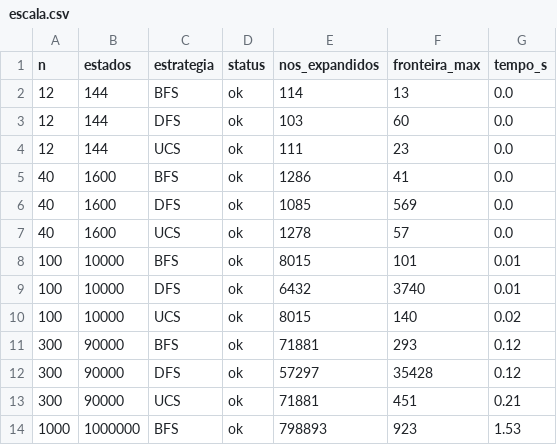
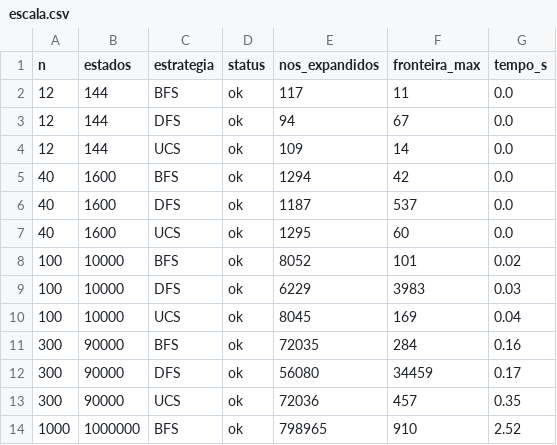
Before and after one commit to VitorSilvaaP/caatinga-ai-sprint1, a CSV file: resultados/escala.csv, drawn as a sheet; only a part is shown; the diff covers the shown part only.

Commit message:
corrige secao 2.4 e item 5 da Parte 5 com escala.csv real da matricula 24114060

```diff
--- a/resultados/escala.csv
+++ b/resultados/escala.csv
@@ -1,14 +1,14 @@
 n,estados,estrategia,status,nos_expandidos,fronteira_max,tempo_s
-12,144,BFS,ok,114,13,0.0
-12,144,DFS,ok,103,60,0.0
-12,144,UCS,ok,111,23,0.0
-40,1600,BFS,ok,1286,41,0.0
-40,1600,DFS,ok,1085,569,0.0
-40,1600,UCS,ok,1278,57,0.0
-100,10000,BFS,ok,8015,101,0.01
-100,10000,DFS,ok,6432,3740,0.01
-100,10000,UCS,ok,8015,140,0.02
-300,90000,BFS,ok,71881,293,0.12
-300,90000,DFS,ok,57297,35428,0.12
-300,90000,UCS,ok,71881,451,0.21
-1000,1000000,BFS,ok,798893,923,1.53
+12,144,BFS,ok,117,11,0.0
+12,144,DFS,ok,94,67,0.0
+12,144,UCS,ok,109,14,0.0
+40,1600,BFS,ok,1294,42,0.0
+40,1600,DFS,ok,1187,537,0.0
+40,1600,UCS,ok,1295,60,0.0
+100,10000,BFS,ok,8052,101,0.02
+100,10000,DFS,ok,6229,3983,0.03
+100,10000,UCS,ok,8045,169,0.04
+300,90000,BFS,ok,72035,284,0.16
+300,90000,DFS,ok,56080,34459,0.17
+300,90000,UCS,ok,72036,457,0.35
+1000,1000000,BFS,ok,798965,910,2.52
```
Also changed, not shown: 21 edited cells elsewhere in this file, 1 other file.
